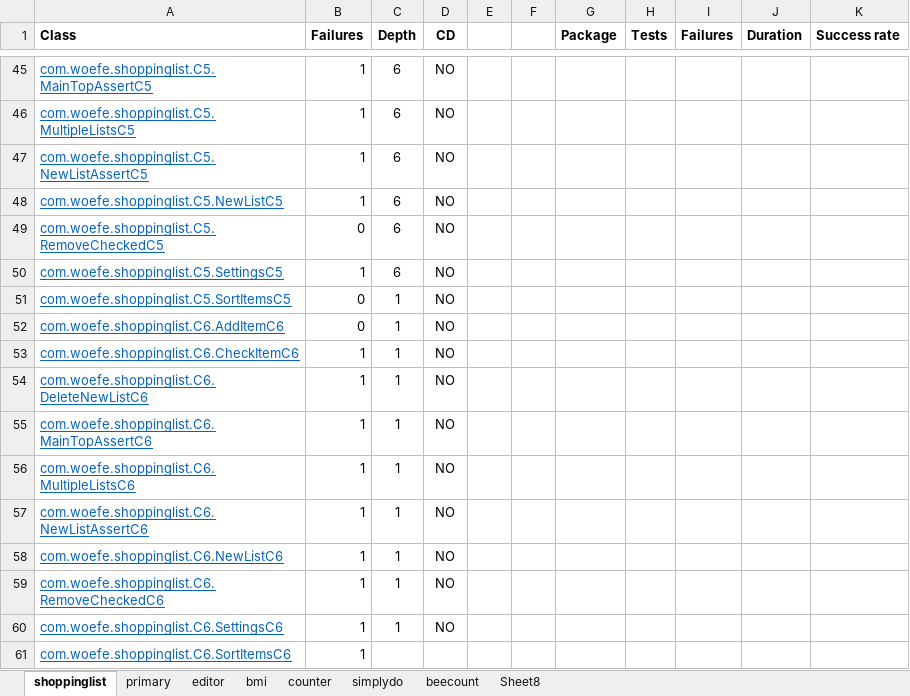
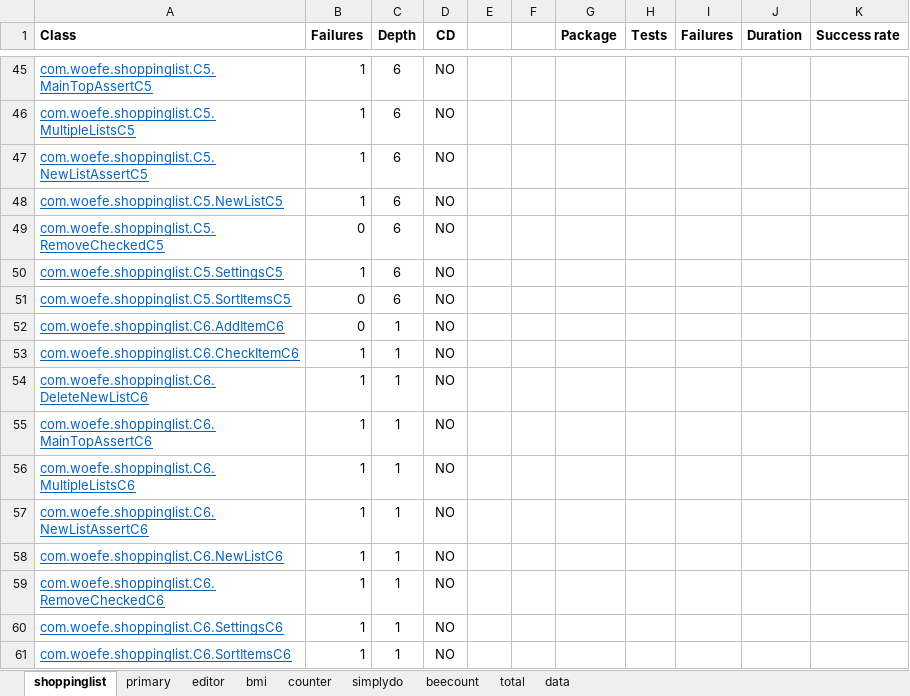
Before and after one commit to federicaventriglia/EspressoTests, an Excel workbook: Results/orientation-change-results.xlsx, sheet shoppinglist, drawn as a sheet; only a part is shown, gaps mark what is left out; values as stored, in another font and other column widths than the file's, no borders; the diff names each change by its address in the sheet, - before the commit and + after, or states it on an @@ line.

Commit message:
update on data

```diff
--- a/Results/orientation-change-results.xlsx (sheet shoppinglist)
+++ b/Results/orientation-change-results.xlsx (sheet shoppinglist)
-sheet tab: Sheet8
+sheet tab: total
+sheet tab: data
-C51 (Depth): 1
+C51 (Depth): 6
-C61 (Depth): (empty)
+C61 (Depth): 1
-D61 (CD): (empty)
+D61 (CD): NO
```
Also changed, not shown: charts or pictures, Results/result-language-results.xlsx, 2 other files.
